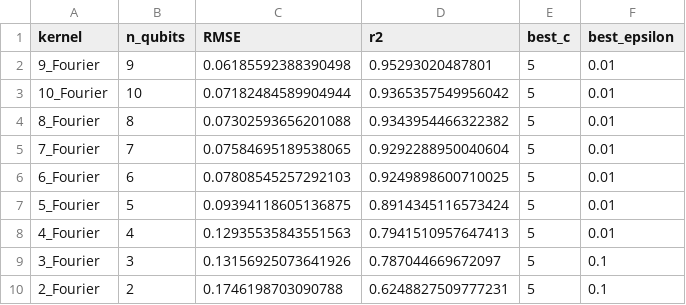
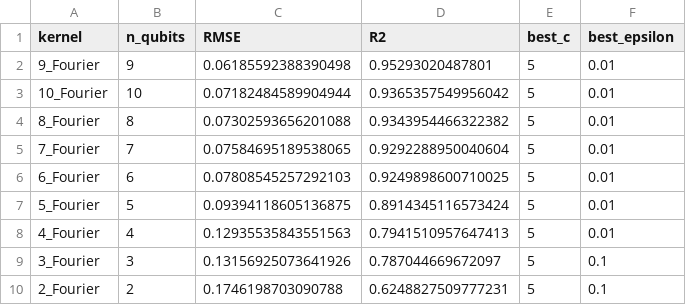
Before and after one commit to gddeazevedo/rgpe, a CSV file: results/experiment_15_v3/fourier_experiment_results.csv, drawn as a sheet.

Commit message:
Update experiment 15 results and add new visualizations
- Modified combined_results.png and combined_results_subplots.png to reflect updated data.
- Added new result files: combined_results_r2.png and combined_results_subplots_r2.png for enhanced analysis.
- Corrected header from 'r2' to 'R2' in fourier_experiment_results.csv and simple_experiment_results.csv for consistency.

```diff
--- a/results/experiment_15_v3/fourier_experiment_results.csv
+++ b/results/experiment_15_v3/fourier_experiment_results.csv
@@ -1,2 +1,2 @@
-kernel,n_qubits,RMSE,r2,best_c,best_epsilon
+kernel,n_qubits,RMSE,R2,best_c,best_epsilon
 9_Fourier,9,0.06185592388390498,0.95293020487801,5,0.01
```
Also changed, not shown: results/experiment_15_v3/simple_experiment_results.csv, 6 other files.
